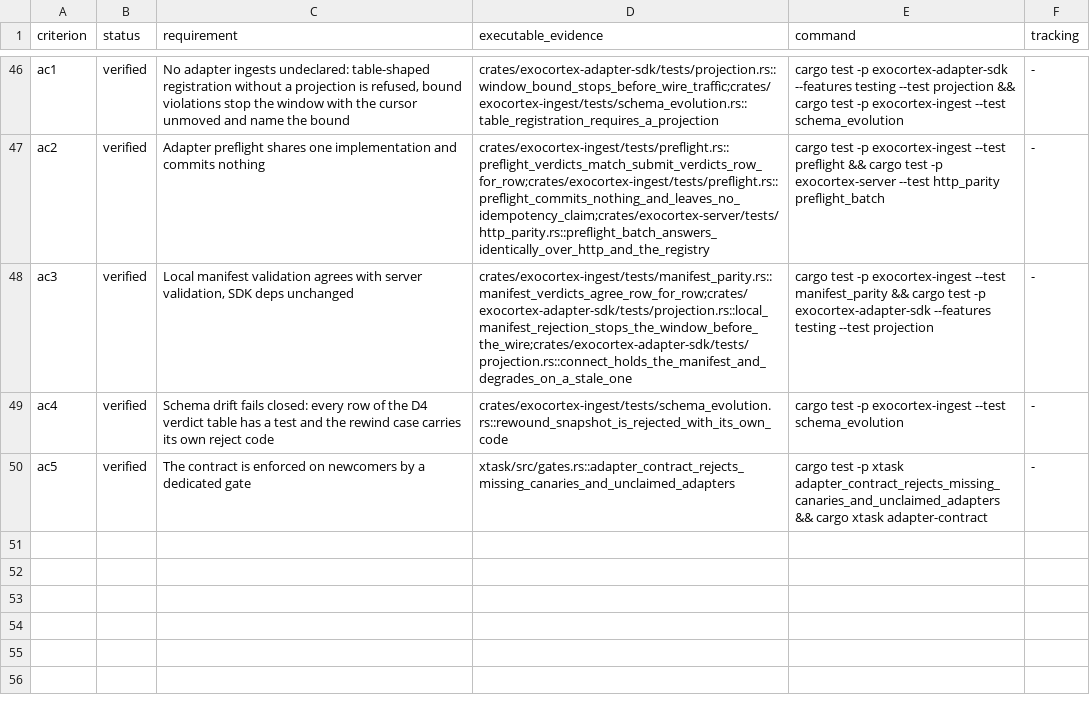
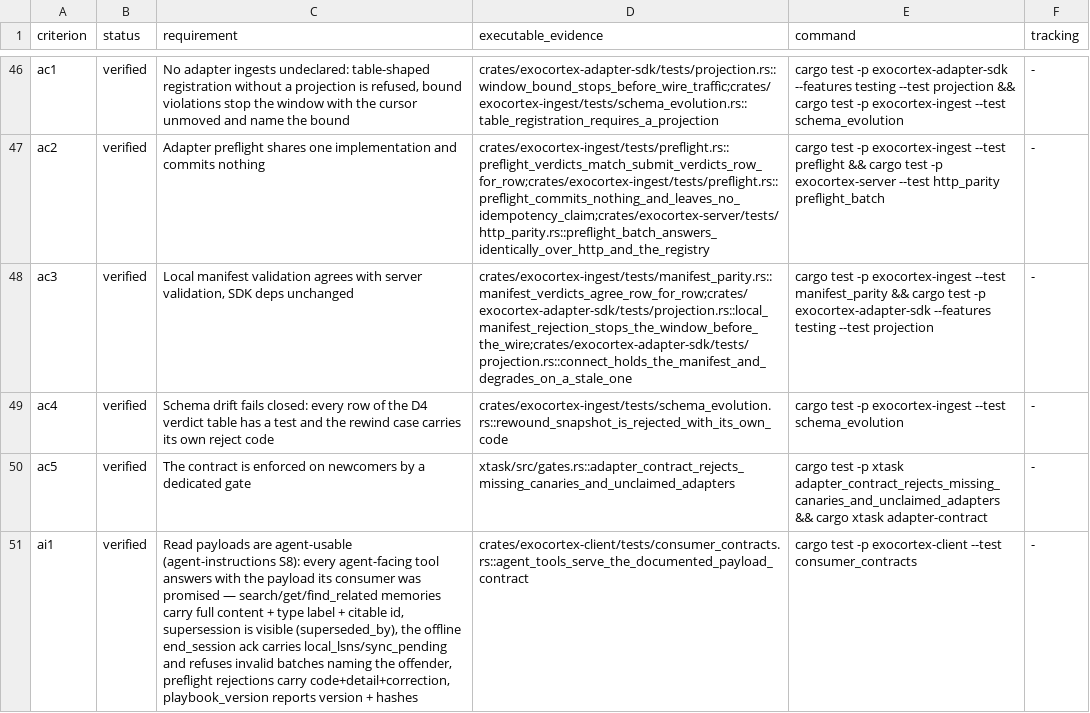
Before and after one commit to memory-graph/exocortex, a TSV file: docs/acceptance/section-23.tsv, drawn as a sheet; only a part is shown, gaps mark what is left out; the diff names each change by its address in the sheet, - before the commit and + after, or states it on an @@ line.

Commit message:
acceptance: pin read-payload fidelity as ai1/S8 with consumer contracts (D37)
D35's lesson was that parity gates prove consistency between surfaces,
not adequacy for the consumer — every parity leg dispatches the same
handler, so a field dropped in the shared projection is invisible to
all of them. The agent-instructions PRD gains S8 (read payloads are
agent-usable), the §23 matrix gains the ai namespace (exact-count, so
a dropped row fails the gate), and a consumer-contract test now drives
the shipped standalone binary over stdio MCP to pin every promise the
playbook and README make: full content + type labels on reads, citable
ids, supersession visible through the real tool, the offline ack,
refusals that name the offender, preflight code+detail+correction, and
playbook_version hashes. The xtask canary grows a dropped-ai variant.

💘 Generated with Crush

Assisted-by: Crush:glm-5.3

```diff
--- a/docs/acceptance/section-23.tsv
+++ b/docs/acceptance/section-23.tsv
+row 51: ai1 | verified | Read payloads are agent-usable (agent-instructions S8): every agent-facing tool answers with the payload its consumer was promised — search/get/find_related memories carry full content + type label + citable id, supersession is visible (superseded_by), the offline end_session ack carries local_lsns/sync_pending and refuses invalid batches naming the offender, preflight rejections carry code+detail+correction, playbook_version reports version + hashes | crates/exocortex-client/tests/consumer_contracts.rs::agent_tools_serve_the_documented_payload_contract | cargo test -p exocortex-client --test consumer_contracts | -
```
Also changed, not shown: 4 other files.
